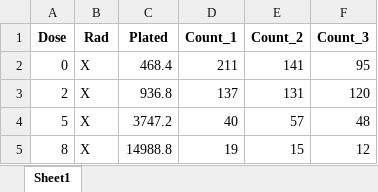
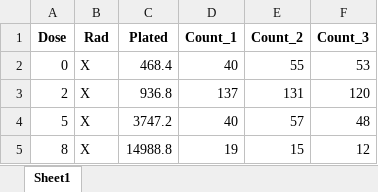
Before and after one commit to BrittHaanen15/Thesis_project, an Excel workbook: Cell survival results/Analysis Corrected results 18 Nov/X-rays.xlsx, sheet Sheet1, drawn as a sheet; values as stored, in another font and other column widths than the file's, no borders; the diff names each change by its address in the sheet, - before the commit and + after, or states it on an @@ line.

```diff
--- a/Cell survival results/Analysis Corrected results 18 Nov/X-rays.xlsx (sheet Sheet1)
+++ b/Cell survival results/Analysis Corrected results 18 Nov/X-rays.xlsx (sheet Sheet1)
-D2 (Count_1): 211
+D2 (Count_1): 40
-E2 (Count_2): 141
+E2 (Count_2): 55
-F2 (Count_3): 95
+F2 (Count_3): 53
```
Also changed, not shown: Cell survival results/Analysis Corrected results 16 Oct/Proton low.xlsx, Cell survival results/Analysis Corrected results 16 Oct/X-rays.xlsx, 24 other files.
